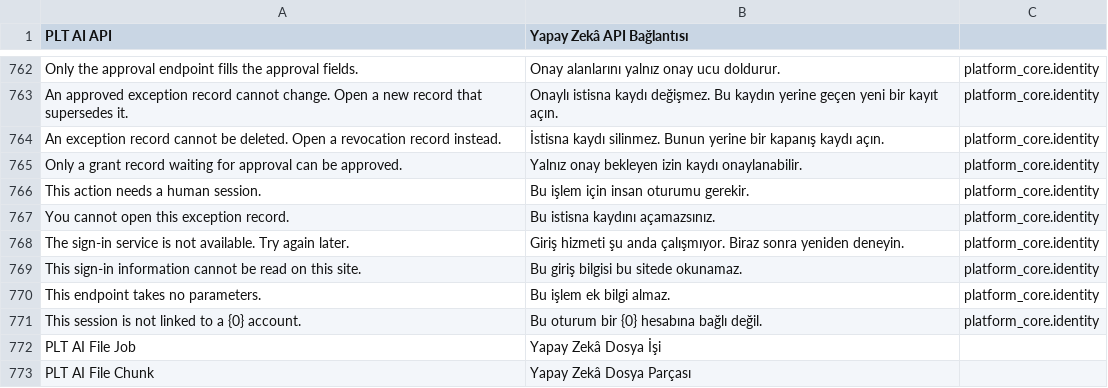
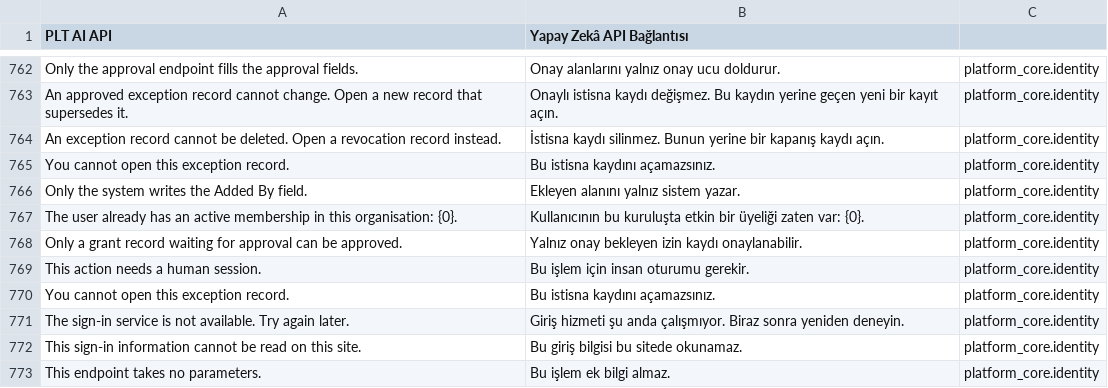
Before and after one commit to metafrappe/backend, a CSV file: apps/platform_core/platform_core/translations/tr.csv, drawn as a sheet; only a part is shown, gaps mark what is left out; the shorter side is filled out with more unchanged rows.

Commit message:
G-160: üyelik kaydı, kurumsal giriş rolü ve onay denetimi (AJA-363)
- PLT Organization Membership ve PLT Organization Sign-in Policy DocType kayıtları eklendi.
- required_realm_roles(user) etkin üyelikten enterprise-sso-required rolünü bulur.
- enterprise_sync.export_realm_roles rol dosyasını Keycloak kullanıcı numarasıyla yazar.
- atonota-login apply --realm-roles rolü verir ve üyeliği biten kullanıcıdan geri alır.
- collect_evidence üyelik kanıtını etkin üyelik kaydından okur. Masaüstü rolü kanıt vermez.
- approve insan oturumunu kendisi denetler. principal parametresi kalktı.
- request_principal istek dışı çağrıda insan oturumu vermez.
- Uç testleri, çeviriler ve PROJECT-RECORD.md borç satırları güncellendi.

```diff
--- a/apps/platform_core/platform_core/translations/tr.csv
+++ b/apps/platform_core/platform_core/translations/tr.csv
@@ -876,2 +876,5 @@ Only the approval endpoint fills the approval fields.,Onay alanlarını yalnız
 An exception record cannot be deleted. Open a revocation record instead.,İstisna kaydı silinmez. Bunun yerine bir kapanış kaydı açın.,platform_core.identity
+You cannot open this exception record.,Bu istisna kaydını açamazsınız.,platform_core.identity
+Only the system writes the Added By field.,Ekleyen alanını yalnız sistem yazar.,platform_core.identity
+"The user already has an active membership in this organisation: {0}.",Kullanıcının bu kuruluşta etkin bir üyeliği zaten var: {0}.,platform_core.identity
 Only a grant record waiting for approval can be approved.,Yalnız onay bekleyen izin kaydı onaylanabilir.,platform_core.identity
```
Also changed, not shown: 17 other files.
